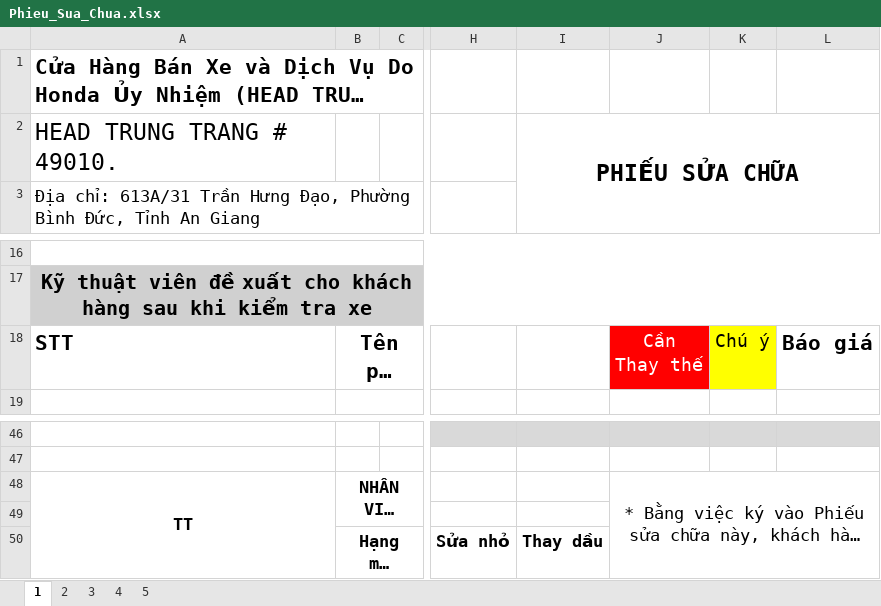
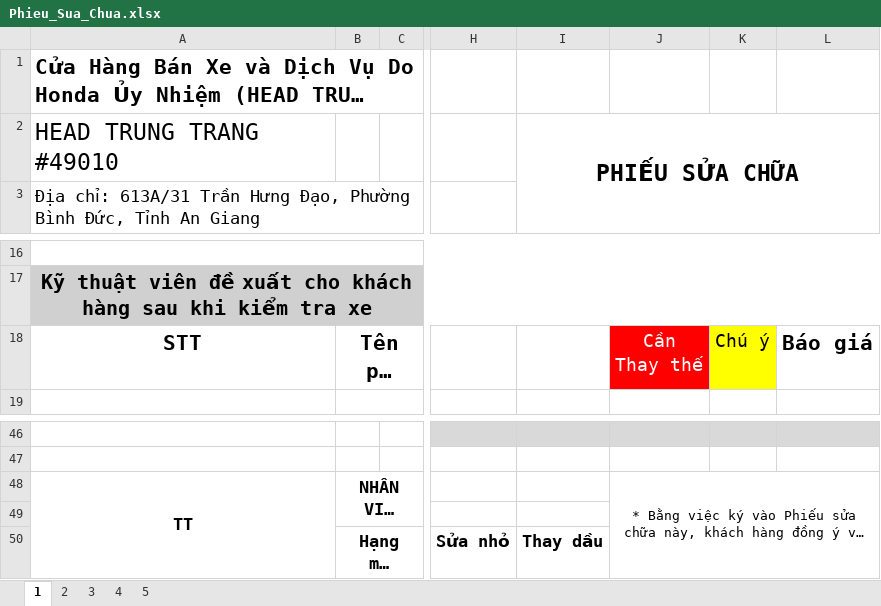
Before and after one commit to qlnx10cu/quanlynhaxe, an Excel workbook: MuoiCu_Server/templates/Phieu_Sua_Chua.xlsx, sheet 1, drawn as a sheet; only a part is shown, gaps mark what is left out; long unchanged cells end in …; values as stored, in another font and other column widths than the file's, no borders; charts and pictures not drawn; the diff names each change by its address in the sheet, - before the commit and + after, or states it on an @@ line.

```diff
--- a/MuoiCu_Server/templates/Phieu_Sua_Chua.xlsx (sheet 1)
+++ b/MuoiCu_Server/templates/Phieu_Sua_Chua.xlsx (sheet 1)
-A2: HEAD TRUNG TRANG # 49010.
+A2: HEAD TRUNG TRANG #49010
-A18 alignment: left
+A18 alignment: center
@@ J48 text size: smaller @@
```
Also changed, not shown: sheet 2, sheet 3, sheet 4, sheet 5.
